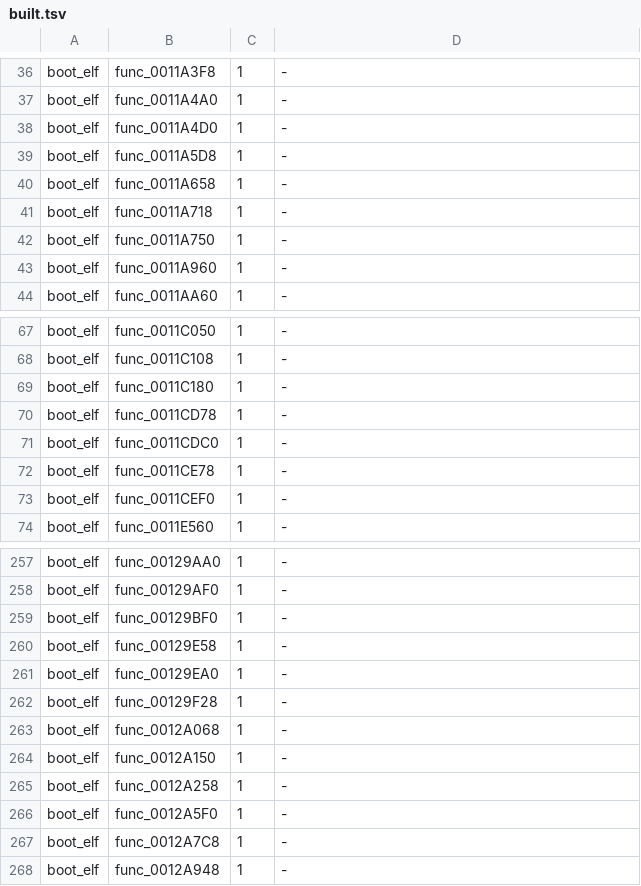
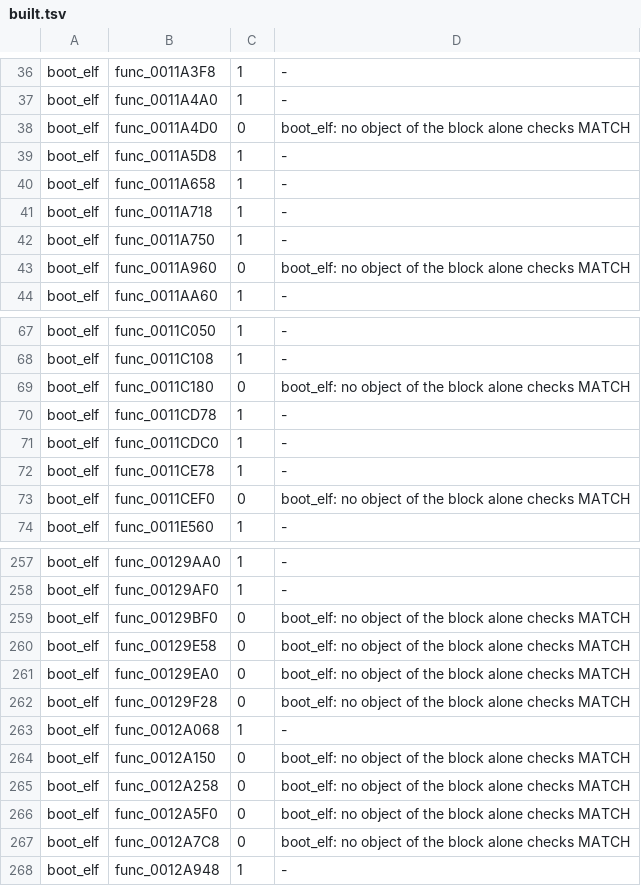
Before and after one commit to OpenRAC/rac3-decomp, a TSV file: config/us/built.tsv, drawn as a sheet; only a part is shown, gaps mark what is left out; the diff covers the shown part only.

```diff
--- a/config/us/built.tsv
+++ b/config/us/built.tsv
@@ -37,3 +37,3 @@ boot_elf	func_0011A3F8	1	-
 boot_elf	func_0011A4A0	1	-
-boot_elf	func_0011A4D0	1	-
+boot_elf	func_0011A4D0	0	boot_elf: no object of the block alone checks MATCH
 boot_elf	func_0011A5D8	1	-
@@ -42,3 +42,3 @@ boot_elf	func_0011A718	1	-
 boot_elf	func_0011A750	1	-
-boot_elf	func_0011A960	1	-
+boot_elf	func_0011A960	0	boot_elf: no object of the block alone checks MATCH
 boot_elf	func_0011AA60	1	-
@@ -68,3 +68,3 @@ boot_elf	func_0011C050	1	-
 boot_elf	func_0011C108	1	-
-boot_elf	func_0011C180	1	-
+boot_elf	func_0011C180	0	boot_elf: no object of the block alone checks MATCH
 boot_elf	func_0011CD78	1	-
@@ -72,3 +72,3 @@ boot_elf	func_0011CDC0	1	-
 boot_elf	func_0011CE78	1	-
-boot_elf	func_0011CEF0	1	-
+boot_elf	func_0011CEF0	0	boot_elf: no object of the block alone checks MATCH
 boot_elf	func_0011E560	1	-
@@ -258,11 +258,11 @@ boot_elf	func_00129AA0	1	-
 boot_elf	func_00129AF0	1	-
-boot_elf	func_00129BF0	1	-
-boot_elf	func_00129E58	1	-
-boot_elf	func_00129EA0	1	-
-boot_elf	func_00129F28	1	-
+boot_elf	func_00129BF0	0	boot_elf: no object of the block alone checks MATCH
+boot_elf	func_00129E58	0	boot_elf: no object of the block alone checks MATCH
+boot_elf	func_00129EA0	0	boot_elf: no object of the block alone checks MATCH
+boot_elf	func_00129F28	0	boot_elf: no object of the block alone checks MATCH
 boot_elf	func_0012A068	1	-
-boot_elf	func_0012A150	1	-
-boot_elf	func_0012A258	1	-
-boot_elf	func_0012A5F0	1	-
-boot_elf	func_0012A7C8	1	-
+boot_elf	func_0012A150	0	boot_elf: no object of the block alone checks MATCH
+boot_elf	func_0012A258	0	boot_elf: no object of the block alone checks MATCH
+boot_elf	func_0012A5F0	0	boot_elf: no object of the block alone checks MATCH
+boot_elf	func_0012A7C8	0	boot_elf: no object of the block alone checks MATCH
 boot_elf	func_0012A948	1	-
```
Also changed, not shown: 3 added rows and 110 edited cells elsewhere in this file, 19 other files.
